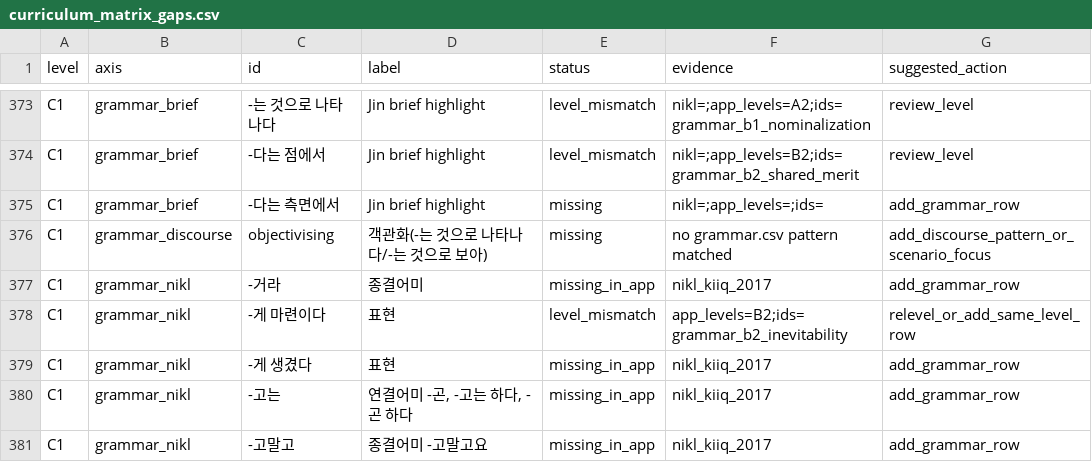
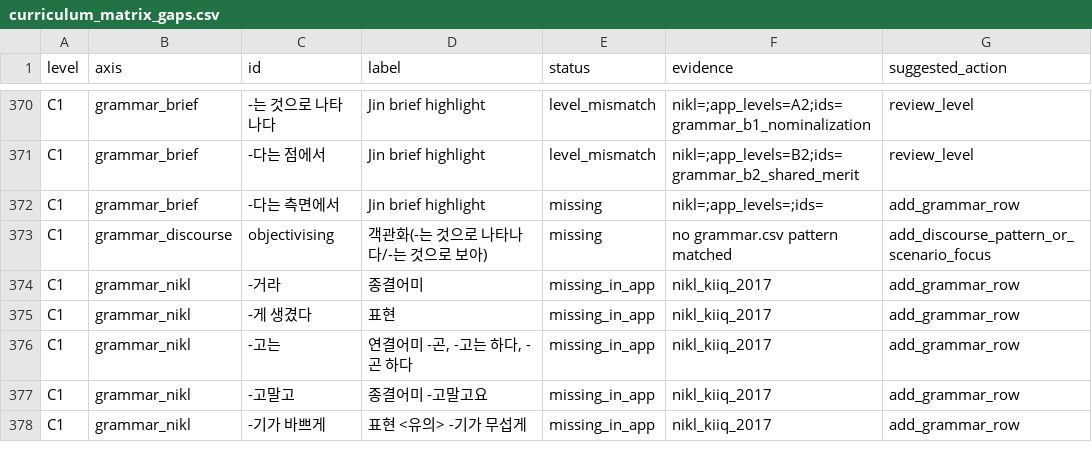
Before and after one commit to Sujin-Arin-DataWorld/ko_lernen_app, a CSV file: tool/curriculum_matrix_gaps.csv, drawn as a sheet; only a part is shown, gaps mark what is left out; the shorter side is filled out with more unchanged rows; removed rows and columns are numbered as before the commit, all else as after; the diff covers the shown part only; the diff names each change by its address in the sheet, - before the commit and + after, or states it on an @@ line.

```diff
--- a/tool/curriculum_matrix_gaps.csv
+++ b/tool/curriculum_matrix_gaps.csv
-row 378: C1 | grammar_nikl | -게 마련이다 | 표현 | level_mismatch | app_levels=B2;ids=grammar_b2_inevitability | relevel_or_add_same_level_row
```
Also changed, not shown: 6 added rows and 13 removed rows elsewhere in this file, tool/learning_phase_findings.csv, 5 other files.
